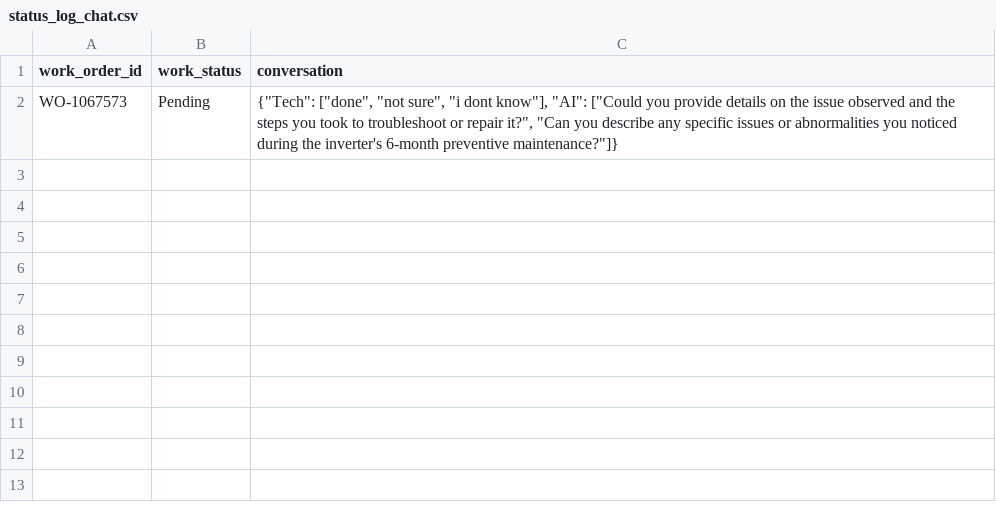
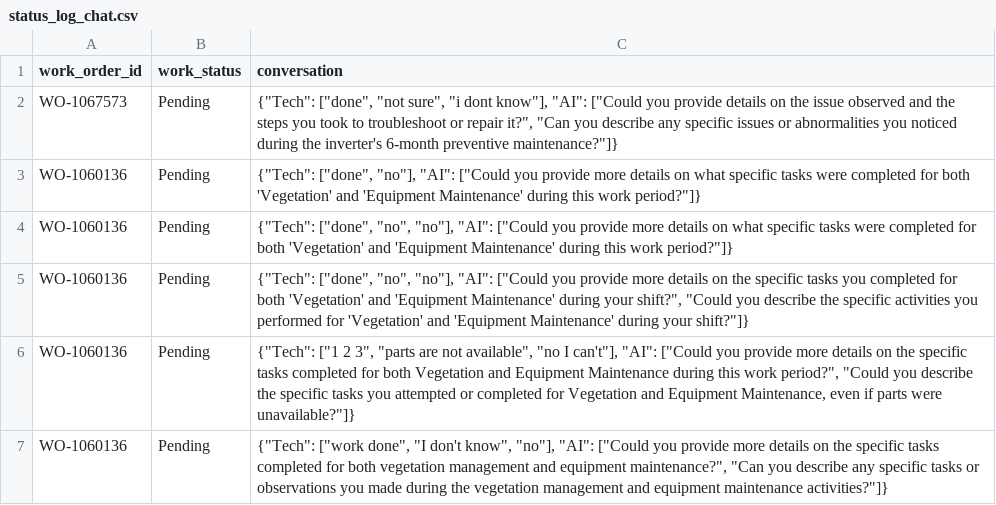
Before and after one commit to MazarSayed/field_services_agent, a CSV file: Database/status_log_chat.csv, drawn as a sheet.

```diff
--- a/Database/status_log_chat.csv
+++ b/Database/status_log_chat.csv
@@ -2 +2,6 @@ work_order_id,work_status,conversation
 WO-1067573,Pending,"{""Tech"": [""done"", ""not sure"", ""i dont know""], ""AI"": [""Could you provide details on the issue observed and the steps you took to troubleshoot or repair it?"", ""Can you describe any specific issues or abnormalities you noticed during the inverter's 6-month preventive maintenance?""]}"
+WO-1060136,Pending,"{""Tech"": [""done"", ""no""], ""AI"": [""Could you provide more details on what specific tasks were completed for both 'Vegetation' and 'Equipment Maintenance' during this work period?""]}"
+WO-1060136,Pending,"{""Tech"": [""done"", ""no"", ""no""], ""AI"": [""Could you provide more details on what specific tasks were completed for both 'Vegetation' and 'Equipment Maintenance' during this work period?""]}"
+WO-1060136,Pending,"{""Tech"": [""done"", ""no"", ""no""], ""AI"": [""Could you provide more details on the specific tasks you completed for both 'Vegetation' and 'Equipment Maintenance' during your shift?"", ""Could you describe the specific activities you performed for 'Vegetation' and 'Equipment Maintenance' during your shift?""]}"
+WO-1060136,Pending,"{""Tech"": [""1 2 3"", ""parts are not available"", ""no I can't""], ""AI"": [""Could you provide more details on the specific tasks completed for both Vegetation and Equipment Maintenance during this work period?"", ""Could you describe the specific tasks you attempted or completed for Vegetation and Equipment Maintenance, even if parts were unavailable?""]}"
+WO-1060136,Pending,"{""Tech"": [""work done"", ""I don't know"", ""no""], ""AI"": [""Could you provide more details on the specific tasks completed for both vegetation management and equipment maintenance?"", ""Can you describe any specific tasks or observations you made during the vegetation management and equipment maintenance activities?""]}"
```
Also changed, not shown: Database/work_orders.csv, Database/work_status_logs.csv, 1 other file.
